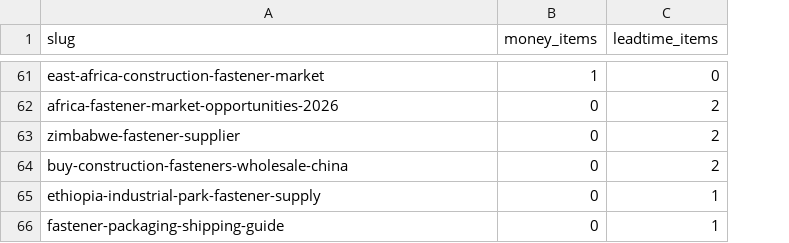
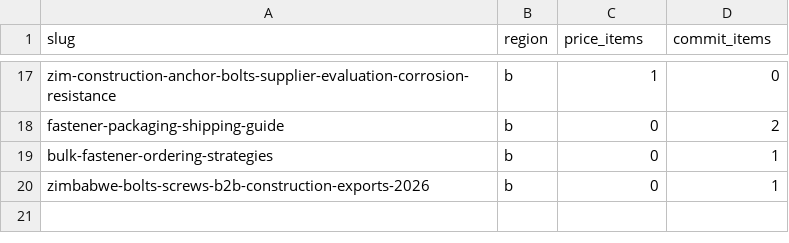
Before and after one commit to ipedmond9951-blip/tradego-fasteners-v2, a CSV file: docs/faq-numeric-debt-2026-1127.csv, drawn as a sheet; only a part is shown, gaps mark what is left out; removed rows and columns are numbered as before the commit, all else as after; the diff covers the shown part only; the diff names each change by its address in the sheet, - before the commit and + after, or states it on an @@ line.

Commit message:
docs(T9q3): ledger 重出（region + price/commit 两列）

```diff
--- a/docs/faq-numeric-debt-2026-1127.csv
+++ b/docs/faq-numeric-debt-2026-1127.csv
+column B (region), rows 17-20: all b
-C1: money_items
+C1: price_items
-D1: leadtime_items
+D1: commit_items
-A17 (slug): east-africa-construction-fastener-market
+A17 (slug): zim-construction-anchor-bolts-supplier-evaluation-corrosion-resistance
-A18 (slug): africa-fastener-market-opportunities-2026
+A18 (slug): fastener-packaging-shipping-guide
-row 63: zimbabwe-fastener-supplier | 0 | 2
-row 64: buy-construction-fasteners-wholesale-china | 0 | 2
-A19 (slug): ethiopia-industrial-park-fastener-supply
+A19 (slug): bulk-fastener-ordering-strategies
-A20 (slug): fastener-packaging-shipping-guide
+A20 (slug): zimbabwe-bolts-screws-b2b-construction-exports-2026
```
Also changed, not shown: 6 added rows, 50 removed rows and 8 edited cells elsewhere in this file.
